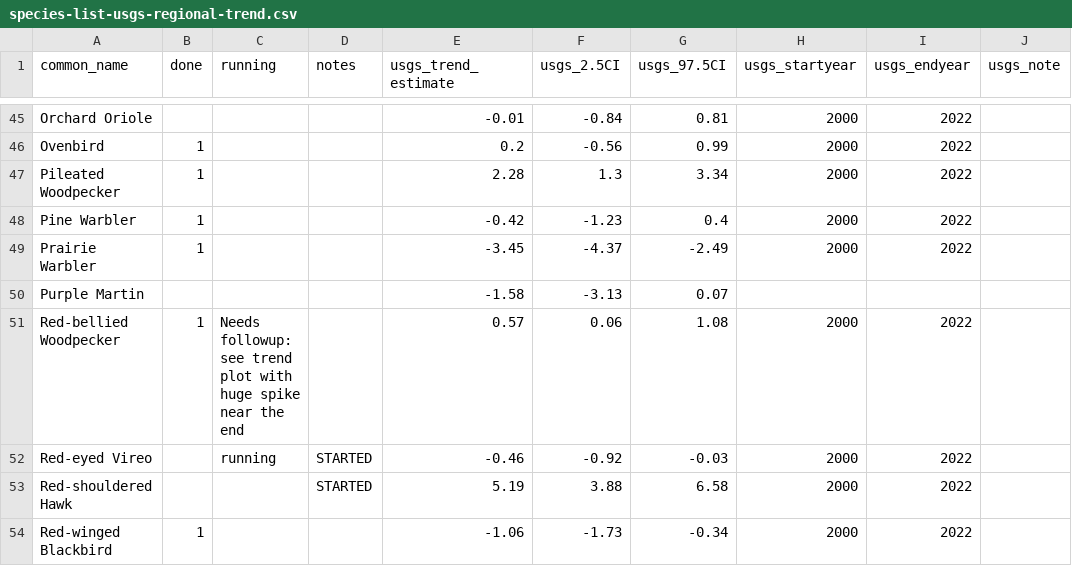
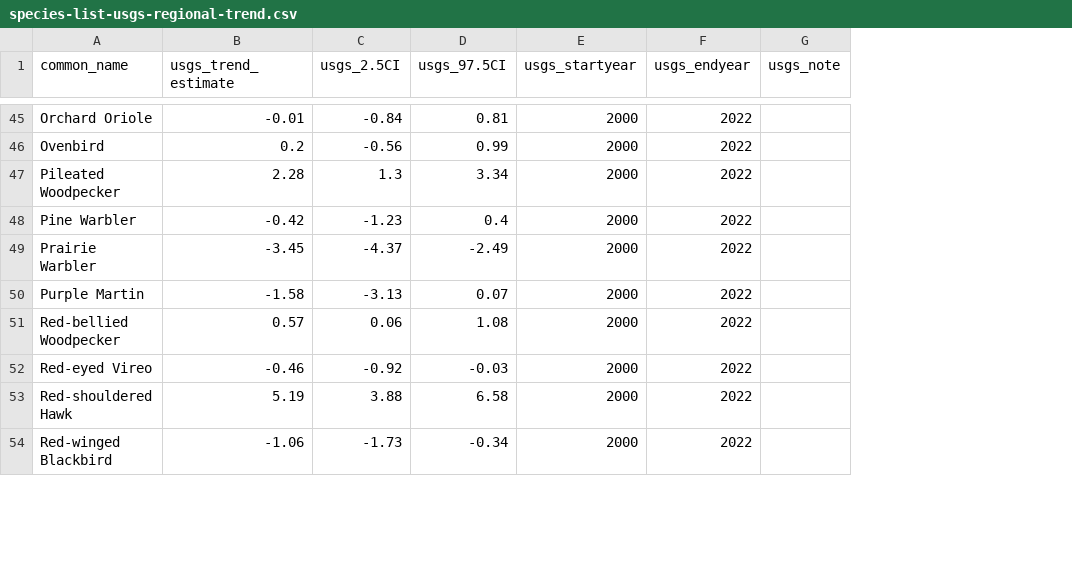
Before and after one commit to hurlbertlab/mbbs-analysis, a CSV file: data/bbs-regional/species-list-usgs-regional-trend.csv, drawn as a sheet; only a part is shown, gaps mark what is left out; removed rows and columns are numbered as before the commit, all else as after; the diff covers the shown part only; the diff names each change by its address in the sheet, - before the commit and + after, or states it on an @@ line.

```diff
--- a/data/bbs-regional/species-list-usgs-regional-trend.csv
+++ b/data/bbs-regional/species-list-usgs-regional-trend.csv
-column B (done), rows 46-54: 1 | 1 | 1 | 1 |  | 1 |  |  | 1
-column C (running), rows 51-52: Needs followup: see trend plot with huge spike near the end | running
-column D (notes), rows 52-53: STARTED | STARTED
-E50 (usgs_startyear): (empty)
+E50 (usgs_startyear): 2000
-F50 (usgs_endyear): (empty)
+F50 (usgs_endyear): 2022
```
Also changed, not shown: 6 edited cells elsewhere in this file, 3 other files.
